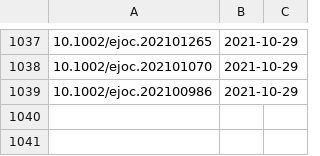
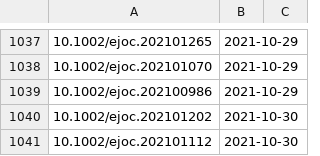
Before and after one commit to supersciencegrl/easy-wiley, a CSV file: ejoc_old.csv, drawn as a sheet; only a part is shown, gaps mark what is left out; the diff names each change by its address in the sheet, - before the commit and + after, or states it on an @@ line.

```diff
--- a/ejoc_old.csv
+++ b/ejoc_old.csv
+row 1040: 10.1002/ejoc.202101202 | 2021-10-30
+row 1041: 10.1002/ejoc.202101112 | 2021-10-30
```
Also changed, not shown: 1 other file.
